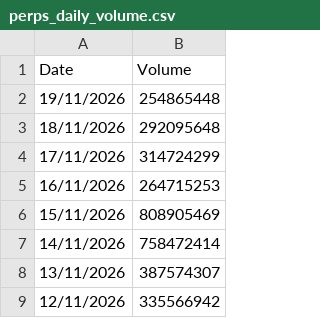
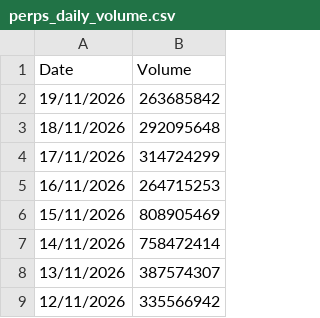
Before and after one commit to srijani-raccoons/jup-perps-volumes, a CSV file: perps_daily_volume.csv, drawn as a sheet; only a part is shown.

```diff
--- a/perps_daily_volume.csv
+++ b/perps_daily_volume.csv
@@ -1,3 +1,3 @@
 Date,Volume
-19/11/2026,254865448
+19/11/2026,263685842
 18/11/2026,292095648
```
Also changed, not shown: 1 other file.
